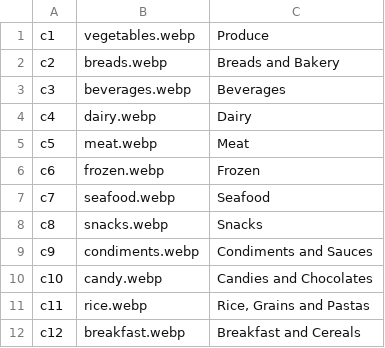
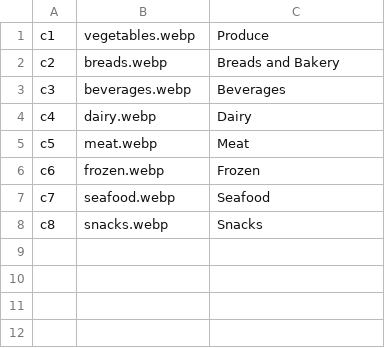
Before and after one commit to np873/UI-, a CSV file: dev/categories.csv, drawn as a sheet; the diff names each change by its address in the sheet, - before the commit and + after, or states it on an @@ line.

```diff
--- a/dev/categories.csv
+++ b/dev/categories.csv
-row 9: c9 | condiments.webp | Condiments and Sauces
-row 10: c10 | candy.webp | Candies and Chocolates
-row 11: c11 | rice.webp | Rice, Grains and Pastas
-row 12: c12 | breakfast.webp | Breakfast and Cereals
```
Also changed, not shown: 14 other files.
